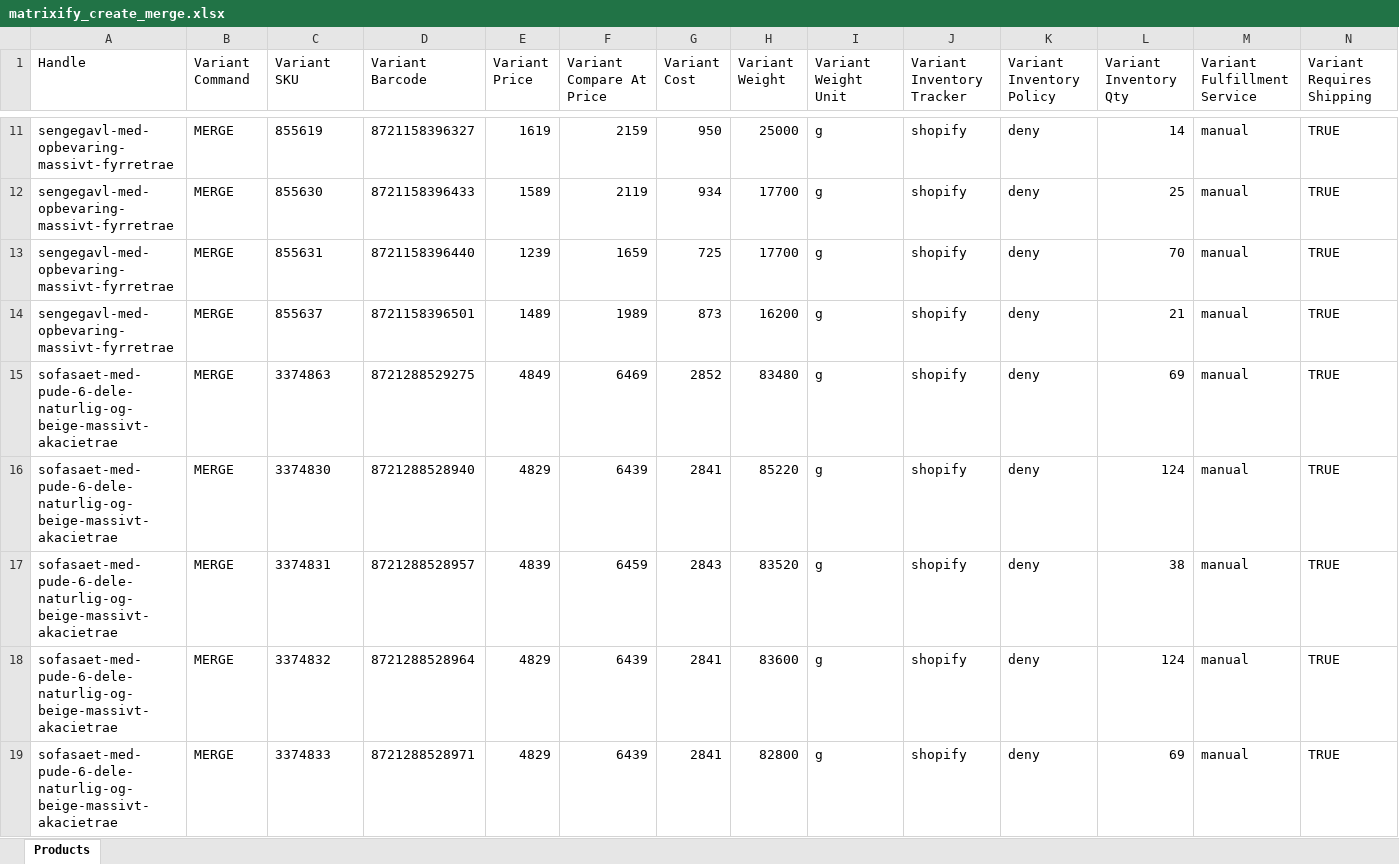
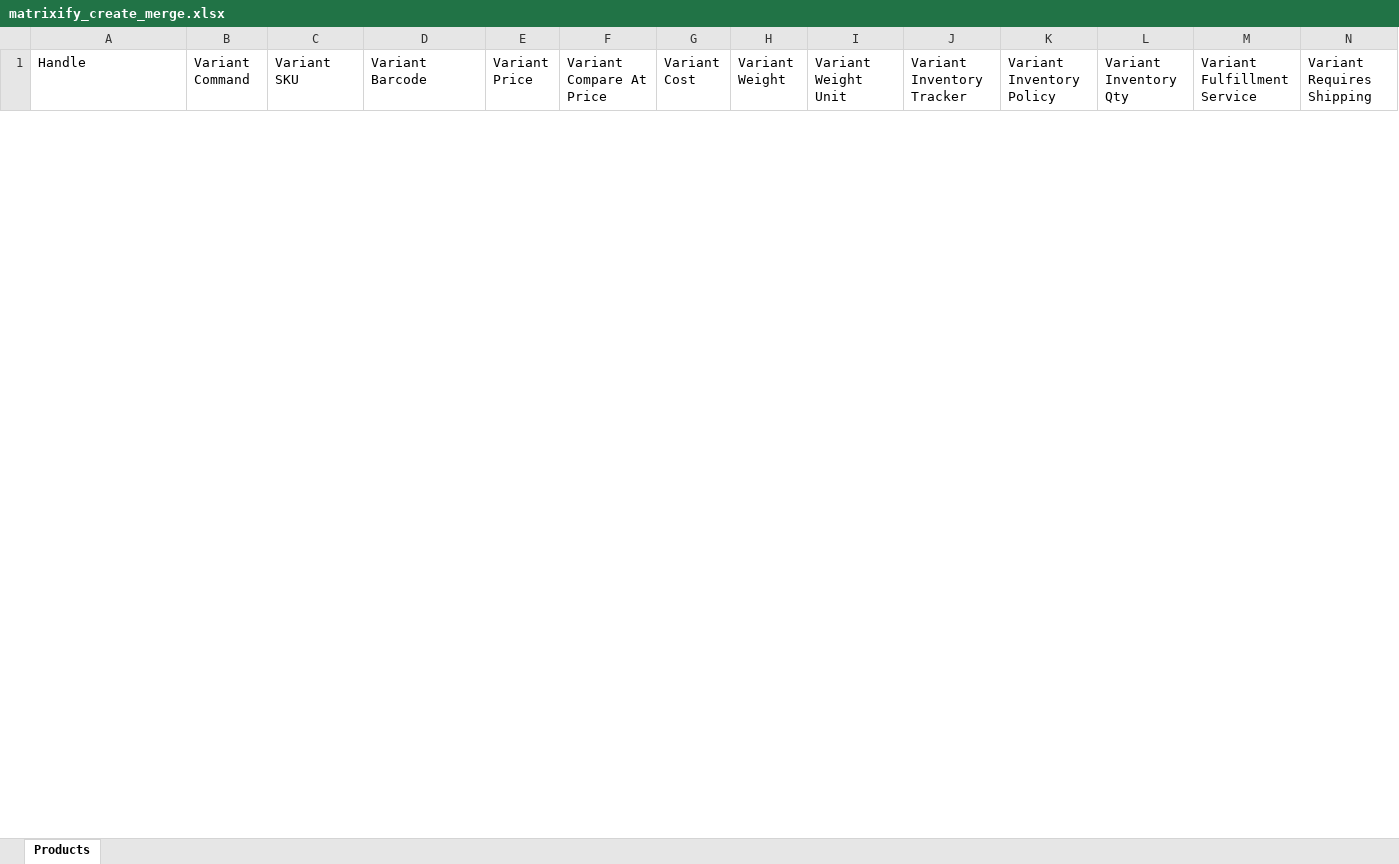
Before and after one commit to GabrielKeuer/dropxl-product-automation, an Excel workbook: output/matrixify_create_merge.xlsx, sheet Products, drawn as a sheet; only a part is shown, gaps mark what is left out; values as stored, in another font and other column widths than the file's, no borders; removed rows and columns are numbered as before the commit, all else as after; rows hold the shown columns only; the diff covers the shown part only; the diff names each change by its address in the sheet, - before the commit and + after, or states it on an @@ line.

```diff
--- a/output/matrixify_create_merge.xlsx (sheet Products)
+++ b/output/matrixify_create_merge.xlsx (sheet Products)
-row 11: sengegavl-med-opbevaring-massivt-fyrretrae | MERGE | 855619 | 8721158396327 | 1619 | 2159 | 950 | 25000 | g | shopify | deny | 14 | manual | TRUE
-row 12: sengegavl-med-opbevaring-massivt-fyrretrae | MERGE | 855630 | 8721158396433 | 1589 | 2119 | 934 | 17700 | g | shopify | deny | 25 | manual | TRUE
-row 13: sengegavl-med-opbevaring-massivt-fyrretrae | MERGE | 855631 | 8721158396440 | 1239 | 1659 | 725 | 17700 | g | shopify | deny | 70 | manual | TRUE
-row 14: sengegavl-med-opbevaring-massivt-fyrretrae | MERGE | 855637 | 8721158396501 | 1489 | 1989 | 873 | 16200 | g | shopify | deny | 21 | manual | TRUE
-row 15: sofasaet-med-pude-6-dele-naturlig-og-beige-massivt-akacietrae | MERGE | 3374863 | 8721288529275 | 4849 | 6469 | 2852 | 83480 | g | shopify | deny | 69 | manual | TRUE
-row 16: sofasaet-med-pude-6-dele-naturlig-og-beige-massivt-akacietrae | MERGE | 3374830 | 8721288528940 | 4829 | 6439 | 2841 | 85220 | g | shopify | deny | 124 | manual | TRUE
-row 17: sofasaet-med-pude-6-dele-naturlig-og-beige-massivt-akacietrae | MERGE | 3374831 | 8721288528957 | 4839 | 6459 | 2843 | 83520 | g | shopify | deny | 38 | manual | TRUE
-row 18: sofasaet-med-pude-6-dele-naturlig-og-beige-massivt-akacietrae | MERGE | 3374832 | 8721288528964 | 4829 | 6439 | 2841 | 83600 | g | shopify | deny | 124 | manual | TRUE
-row 19: sofasaet-med-pude-6-dele-naturlig-og-beige-massivt-akacietrae | MERGE | 3374833 | 8721288528971 | 4829 | 6439 | 2841 | 82800 | g | shopify | deny | 69 | manual | TRUE
```
Also changed, not shown: 7 added rows and 44 removed rows elsewhere in this sheet, output/matrixify_create_new.xlsx, 2 other files.
